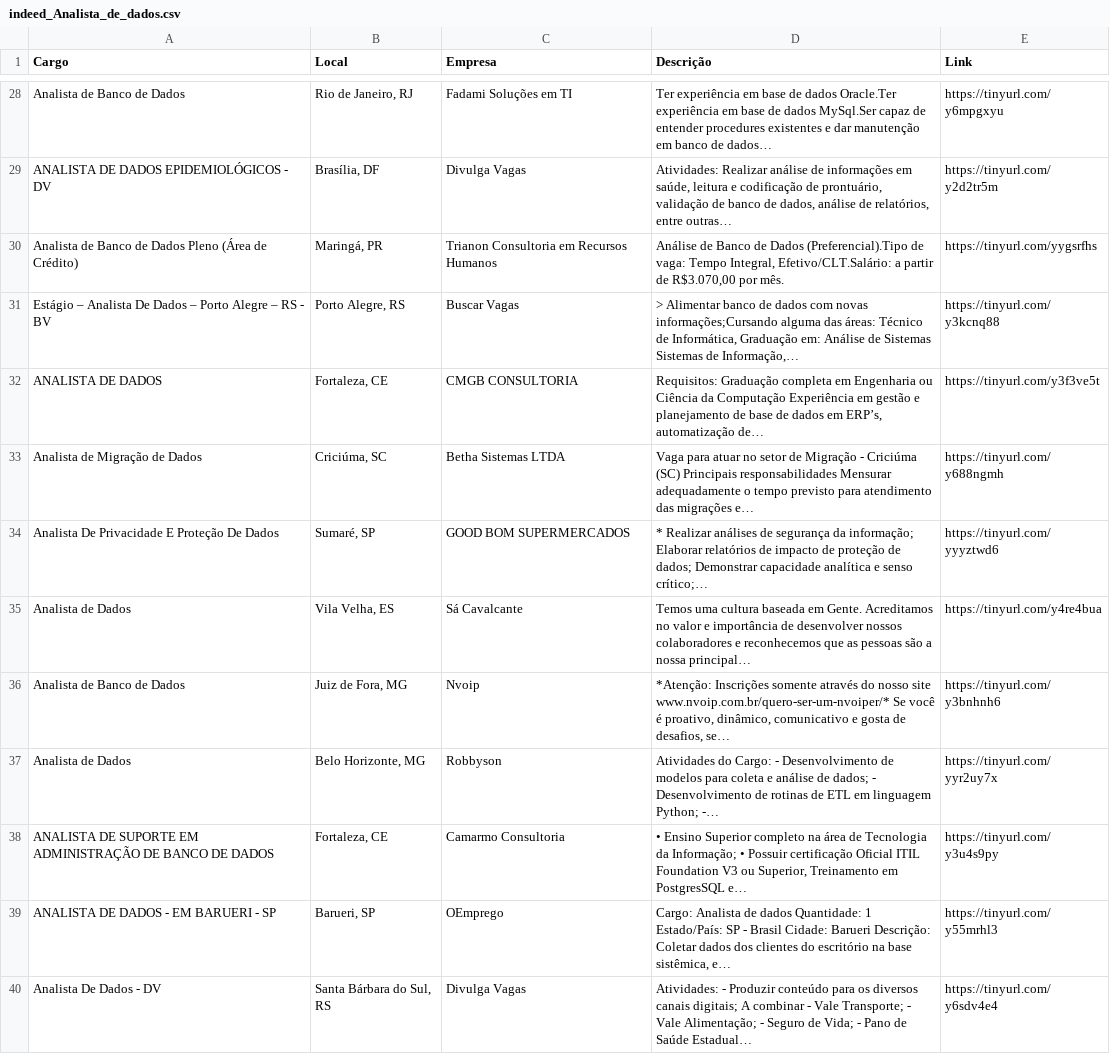
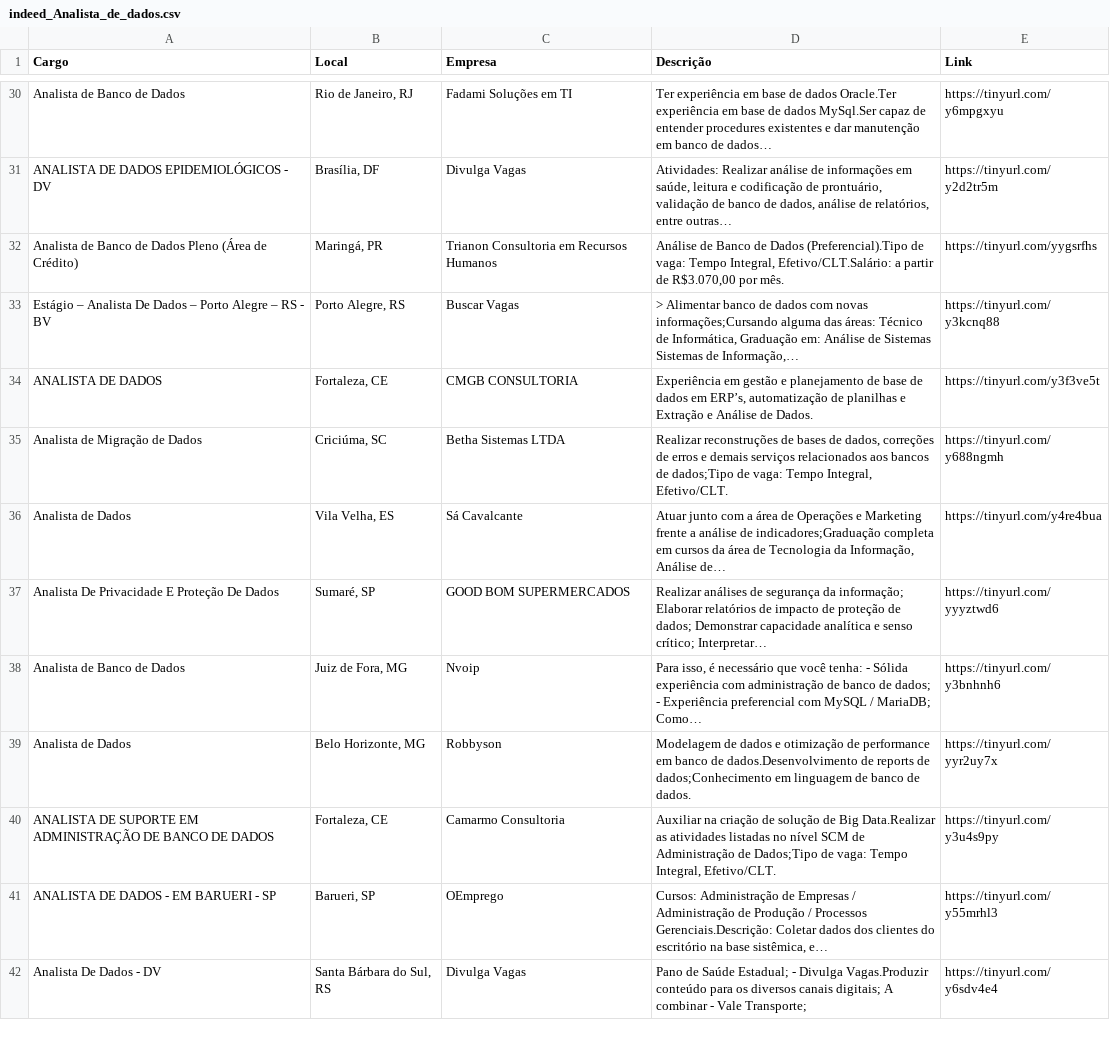
Before and after one commit to silviolima07/App-Indeed, a CSV file: CSV/indeed_Analista_de_dados.csv, drawn as a sheet; only a part is shown, gaps mark what is left out; the diff covers the shown part only.

```diff
--- a/CSV/indeed_Analista_de_dados.csv
+++ b/CSV/indeed_Analista_de_dados.csv
@@ -31,10 +33,10 @@ Analista de Banco de Dados Pleno (Área de Crédito),"Maringá, PR",Trianon Cons
 Estágio – Analista De Dados – Porto Alegre – RS - BV,"Porto Alegre, RS",Buscar Vagas,"> Alimentar banco de dados com novas informações;Cursando alguma das áreas: Técnico de Informática, Graduação em: Análise de Sistemas Sistemas de Informação,…",https://tinyurl.com/y3kcnq88
-ANALISTA DE DADOS,"Fortaleza, CE",CMGB CONSULTORIA,"Requisitos: Graduação completa em Engenharia ou Ciência da Computação Experiência em gestão e planejamento de base de dados em ERP’s, automatização de…",https://tinyurl.com/y3f3ve5t
-Analista de Migração de Dados,"Criciúma, SC",Betha Sistemas LTDA,Vaga para atuar no setor de Migração - Criciúma (SC) Principais responsabilidades Mensurar adequadamente o tempo previsto para atendimento das migrações e…,https://tinyurl.com/y688ngmh
-Analista De Privacidade E Proteção De Dados,"Sumaré, SP",GOOD BOM SUPERMERCADOS,* Realizar análises de segurança da informação; Elaborar relatórios de impacto de proteção de dados; Demonstrar capacidade analítica e senso crítico;…,https://tinyurl.com/yyyztwd6
-Analista de Dados,"Vila Velha, ES",Sá Cavalcante,Temos uma cultura baseada em Gente. Acreditamos no valor e importância de desenvolver nossos colaboradores e reconhecemos que as pessoas são a nossa principal…,https://tinyurl.com/y4re4bua
-Analista de Banco de Dados,"Juiz de Fora, MG",Nvoip,"*Atenção: Inscrições somente através do nosso site www.nvoip.com.br/quero-ser-um-nvoiper/* Se você é proativo, dinâmico, comunicativo e gosta de desafios, se…",https://tinyurl.com/y3bnhnh6
-Analista de Dados,"Belo Horizonte, MG",Robbyson,Atividades do Cargo: - Desenvolvimento de modelos para coleta e análise de dados; - Desenvolvimento de rotinas de ETL em linguagem Python; -…,https://tinyurl.com/yyr2uy7x
-ANALISTA DE SUPORTE EM ADMINISTRAÇÃO DE BANCO DE DADOS,"Fortaleza, CE",Camarmo Consultoria,"• Ensino Superior completo na área de Tecnologia da Informação; • Possuir certificação Oficial ITIL Foundation V3 ou Superior, Treinamento em PostgresSQL e…",https://tinyurl.com/y3u4s9py
-ANALISTA DE DADOS - EM BARUERI - SP,"Barueri, SP",OEmprego,"Cargo: Analista de dados Quantidade: 1 Estado/País: SP - Brasil Cidade: Barueri Descrição: Coletar dados dos clientes do escritório na base sistêmica, e…",https://tinyurl.com/y55mrhl3
-Analista De Dados - DV,"Santa Bárbara do Sul, RS",Divulga Vagas,Atividades: - Produzir conteúdo para os diversos canais digitais; A combinar - Vale Transporte; - Vale Alimentação; - Seguro de Vida; - Pano de Saúde Estadual…,https://tinyurl.com/y6sdv4e4
+ANALISTA DE DADOS,"Fortaleza, CE",CMGB CONSULTORIA,"Experiência em gestão e planejamento de base de dados em ERP’s, automatização de planilhas e Extração e Análise de Dados.",https://tinyurl.com/y3f3ve5t
+Analista de Migração de Dados,"Criciúma, SC",Betha Sistemas LTDA,"Realizar reconstruções de bases de dados, correções de erros e demais serviços relacionados aos bancos de dados;Tipo de vaga: Tempo Integral, Efetivo/CLT.",https://tinyurl.com/y688ngmh
+Analista de Dados,"Vila Velha, ES",Sá Cavalcante,"Atuar junto com a área de Operações e Marketing frente a análise de indicadores;Graduação completa em cursos da área de Tecnologia da Informação, Análise de…",https://tinyurl.com/y4re4bua
+Analista De Privacidade E Proteção De Dados,"Sumaré, SP",GOOD BOM SUPERMERCADOS,Realizar análises de segurança da informação; Elaborar relatórios de impacto de proteção de dados; Demonstrar capacidade analítica e senso crítico; Interpretar…,https://tinyurl.com/yyyztwd6
+Analista de Banco de Dados,"Juiz de Fora, MG",Nvoip,"Para isso, é necessário que você tenha: - Sólida experiência com administração de banco de dados; - Experiência preferencial com MySQL / MariaDB; Como…",https://tinyurl.com/y3bnhnh6
+Analista de Dados,"Belo Horizonte, MG",Robbyson,Modelagem de dados e otimização de performance em banco de dados.Desenvolvimento de reports de dados;Conhecimento em linguagem de banco de dados.,https://tinyurl.com/yyr2uy7x
+ANALISTA DE SUPORTE EM ADMINISTRAÇÃO DE BANCO DE DADOS,"Fortaleza, CE",Camarmo Consultoria,"Auxiliar na criação de solução de Big Data.Realizar as atividades listadas no nível SCM de Administração de Dados;Tipo de vaga: Tempo Integral, Efetivo/CLT.",https://tinyurl.com/y3u4s9py
+ANALISTA DE DADOS - EM BARUERI - SP,"Barueri, SP",OEmprego,"Cursos: Administração de Empresas / Administração de Produção / Processos Gerenciais.Descrição: Coletar dados dos clientes do escritório na base sistêmica, e…",https://tinyurl.com/y55mrhl3
+Analista De Dados - DV,"Santa Bárbara do Sul, RS",Divulga Vagas,Pano de Saúde Estadual; - Divulga Vagas.Produzir conteúdo para os diversos canais digitais; A combinar - Vale Transporte;,https://tinyurl.com/y6sdv4e4
```
Also changed, not shown: 4 added rows, 4 removed rows, 23 moved rows and 6 edited cells elsewhere in this file, 1 other file.
